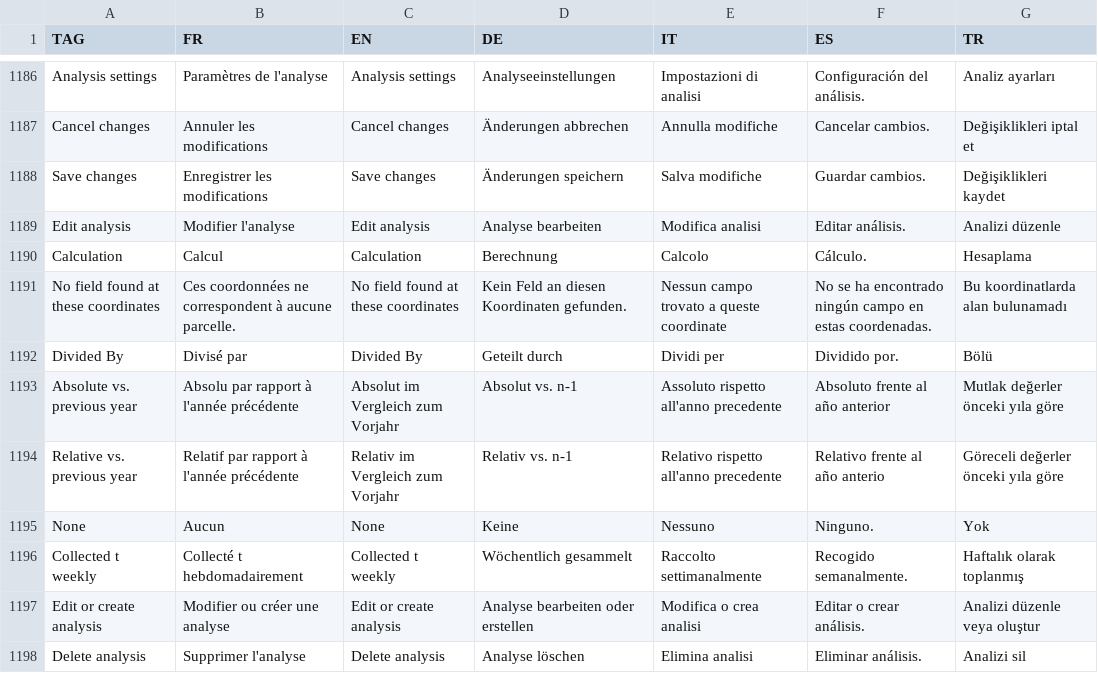
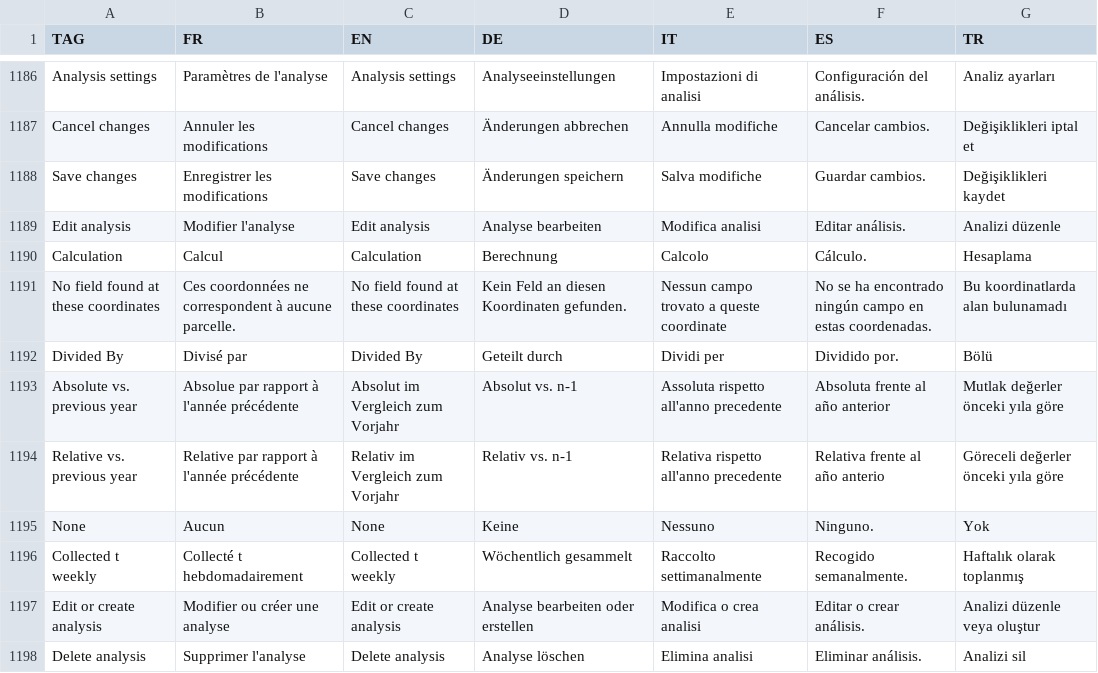
Before and after one commit to hyperplanning/hyperassets, a CSV file: translatedmessages.csv, drawn as a sheet; only a part is shown, gaps mark what is left out; the diff names each change by its address in the sheet, - before the commit and + after, or states it on an @@ line.

Commit message:
Update translations for analysis-related terms

```diff
--- a/translatedmessages.csv
+++ b/translatedmessages.csv
-B1193 (FR): Absolu par rapport à l'année précédente
+B1193 (FR): Absolue par rapport à l'année précédente
-E1193 (IT): Assoluto rispetto all'anno precedente
+E1193 (IT): Assoluta rispetto all'anno precedente
-F1193 (ES): Absoluto frente al año anterior
+F1193 (ES): Absoluta frente al año anterior
-B1194 (FR): Relatif par rapport à l'année précédente
+B1194 (FR): Relative par rapport à l'année précédente
-E1194 (IT): Relativo rispetto all'anno precedente
+E1194 (IT): Relativa rispetto all'anno precedente
-F1194 (ES): Relativo frente al año anterio
+F1194 (ES): Relativa frente al año anterio
```
